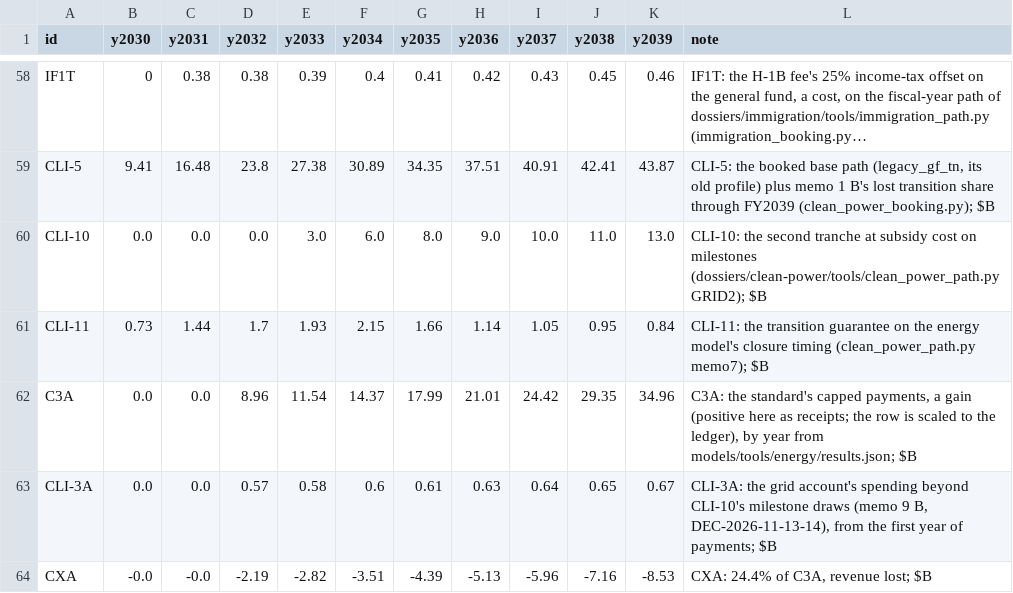
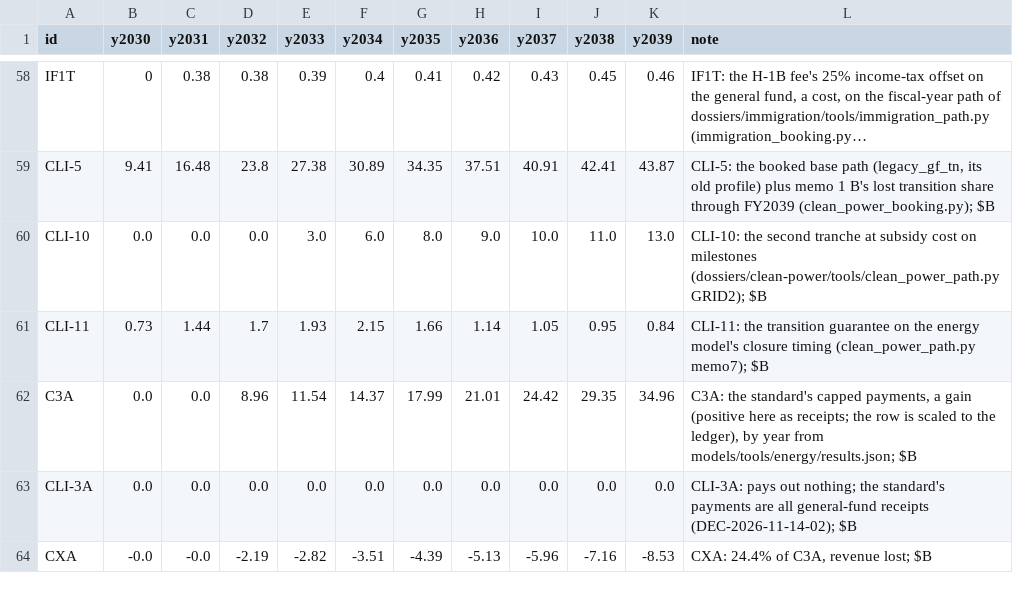
Before and after one commit to fm58cn6g4d-stack/project-2050, a CSV file: models/data/inputs/fiscal-years.csv, drawn as a sheet; only a part is shown, gaps mark what is left out; long unchanged cells end in ….

```diff
--- a/models/data/inputs/fiscal-years.csv
+++ b/models/data/inputs/fiscal-years.csv
@@ -62,3 +62,3 @@ CLI-11,0.73,1.44,1.7,1.93,2.15,1.66,1.14,1.05,0.95,0.84,CLI-11: the transition g
 C3A,0.0,0.0,8.96,11.54,14.37,17.99,21.01,24.42,29.35,34.96,"C3A: the standard's capped payments, a gain (positive here as receipts; the row is scaled to the ledger), by year from models/tools/energy/results.json; $B"
-CLI-3A,0.0,0.0,0.57,0.58,0.6,0.61,0.63,0.64,0.65,0.67,"CLI-3A: the grid account's spending beyond CLI-10's milestone draws (memo 9 B, DEC-2026-11-13-14), from the first year of payments; $B"
+CLI-3A,0.0,0.0,0.0,0.0,0.0,0.0,0.0,0.0,0.0,0.0,"CLI-3A: pays out nothing; the standard's payments are all general-fund receipts (DEC-2026-11-14-02); $B"
 CXA,-0.0,-0.0,-2.19,-2.82,-3.51,-4.39,-5.13,-5.96,-7.16,-8.53,"CXA: 24.4% of C3A, revenue lost; $B"
```
Also changed, not shown: legacy/sources/fiscal-recovery-inventory.csv, models/data/budget/provisions.csv, 37 other files.
